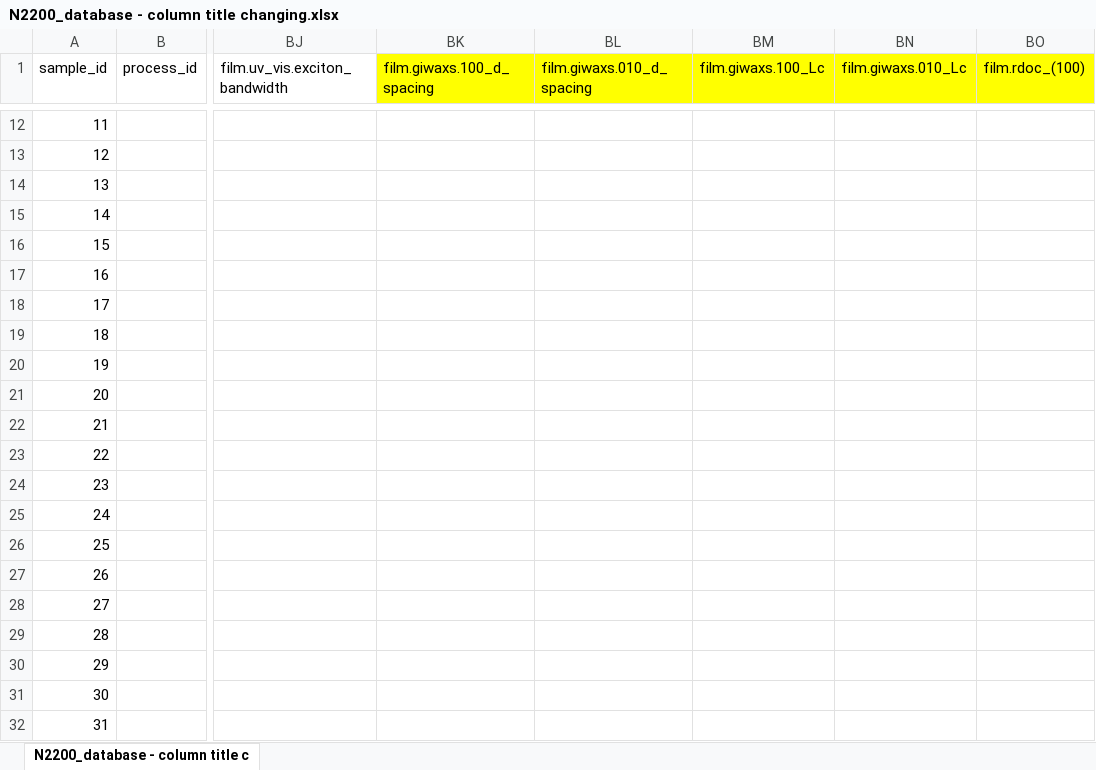
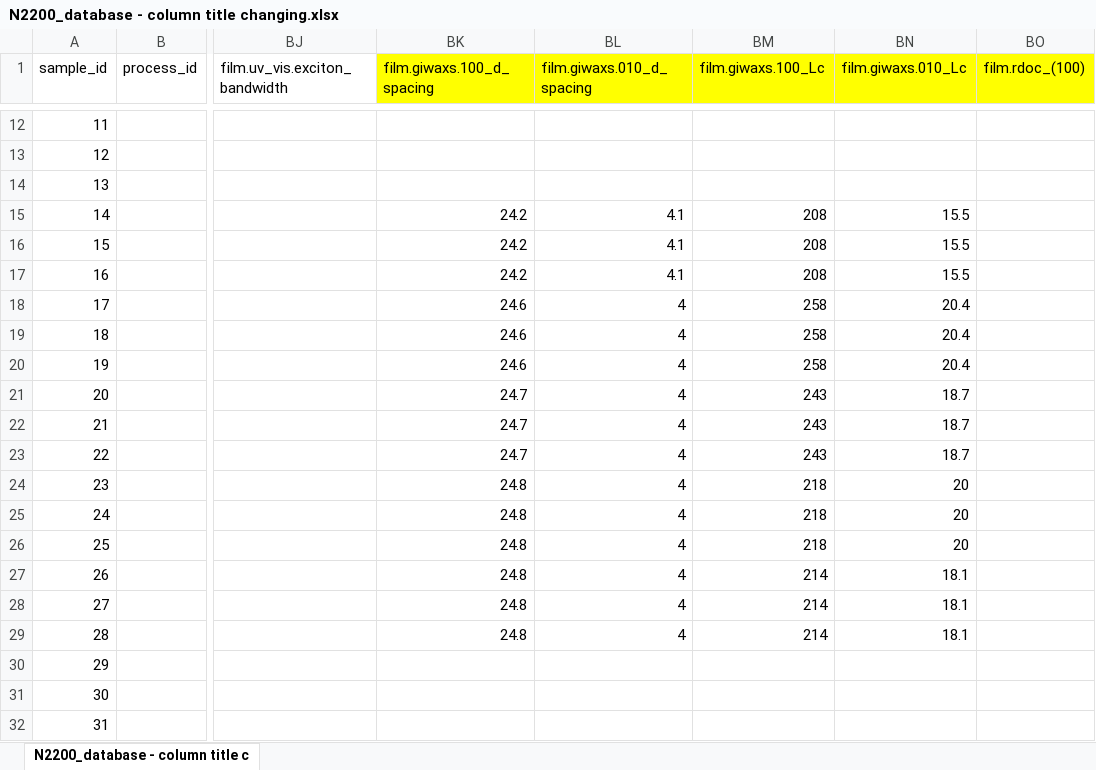
Before and after one commit to aaronliu64/ofet-db, an Excel workbook: db_feed/N2200/N2200_database - column title changing.xlsx, sheet N2200_database - column title c, drawn as a sheet; only a part is shown, gaps mark what is left out; values as stored, in another font and other column widths than the file's, no borders; the diff names each change by its address in the sheet, - before the commit and + after, or states it on an @@ line.

Commit message:
Update N2200_database - column title changing.xlsx

```diff
--- a/db_feed/N2200/N2200_database - column title changing.xlsx (sheet N2200_database - column title c)
+++ b/db_feed/N2200/N2200_database - column title changing.xlsx (sheet N2200_database - column title c)
-BK15:BK17 (film.giwaxs.100_d_spacing): (empty)
+BK15:BK17 (film.giwaxs.100_d_spacing): 24.2
-BL15:BL17 (film.giwaxs.010_d_spacing): (empty)
+BL15:BL17 (film.giwaxs.010_d_spacing): 4.1
-BM15:BM17 (film.giwaxs.100_Lc): (empty)
+BM15:BM17 (film.giwaxs.100_Lc): 208
-BN15:BN17 (film.giwaxs.010_Lc): (empty)
+BN15:BN17 (film.giwaxs.010_Lc): 15.5
-BK18:BK20 (film.giwaxs.100_d_spacing): (empty)
+BK18:BK20 (film.giwaxs.100_d_spacing): 24.6
-BL18:BL29 (film.giwaxs.010_d_spacing): (empty)
+BL18:BL29 (film.giwaxs.010_d_spacing): 4
-BM18:BM20 (film.giwaxs.100_Lc): (empty)
+BM18:BM20 (film.giwaxs.100_Lc): 258
-BN18:BN20 (film.giwaxs.010_Lc): (empty)
+BN18:BN20 (film.giwaxs.010_Lc): 20.4
-BK21:BK23 (film.giwaxs.100_d_spacing): (empty)
+BK21:BK23 (film.giwaxs.100_d_spacing): 24.7
-BM21:BM23 (film.giwaxs.100_Lc): (empty)
+BM21:BM23 (film.giwaxs.100_Lc): 243
-BN21:BN23 (film.giwaxs.010_Lc): (empty)
+BN21:BN23 (film.giwaxs.010_Lc): 18.7
-BK24:BK29 (film.giwaxs.100_d_spacing): (empty)
+BK24:BK29 (film.giwaxs.100_d_spacing): 24.8
-BM24:BM26 (film.giwaxs.100_Lc): (empty)
+BM24:BM26 (film.giwaxs.100_Lc): 218
-BN24:BN26 (film.giwaxs.010_Lc): (empty)
+BN24:BN26 (film.giwaxs.010_Lc): 20
-BM27:BM29 (film.giwaxs.100_Lc): (empty)
+BM27:BM29 (film.giwaxs.100_Lc): 214
-BN27:BN29 (film.giwaxs.010_Lc): (empty)
+BN27:BN29 (film.giwaxs.010_Lc): 18.1
```
